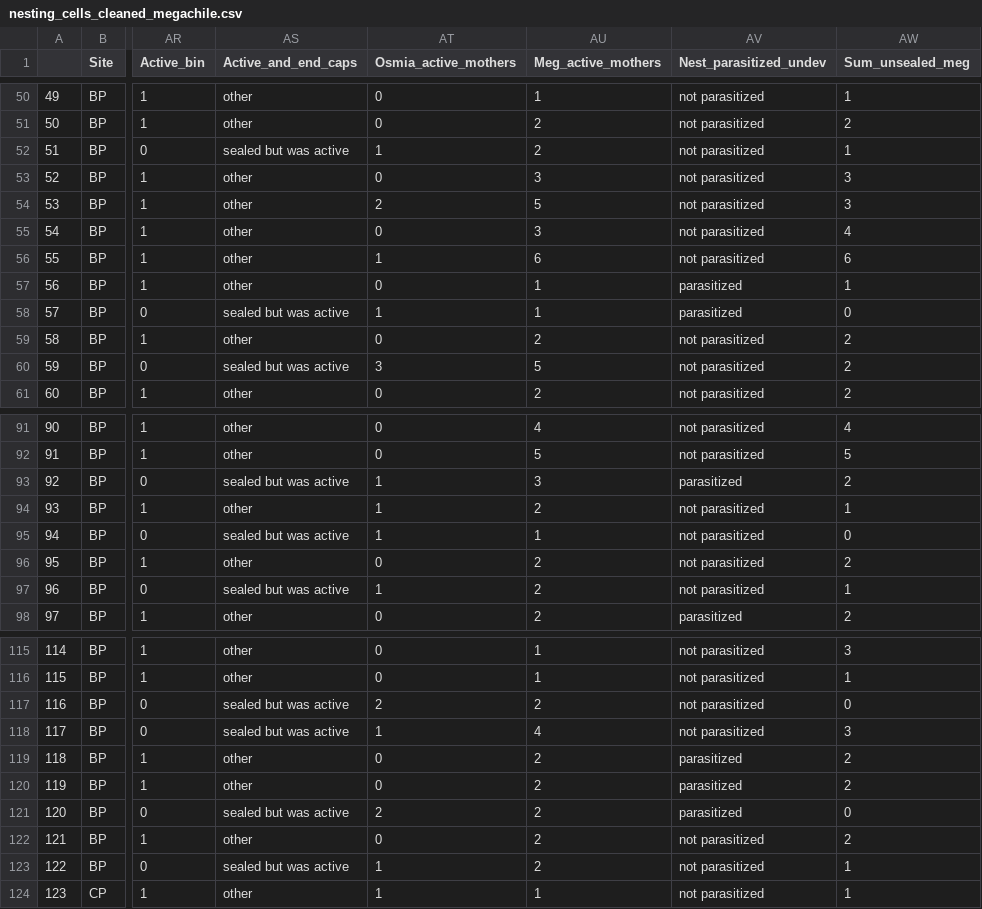
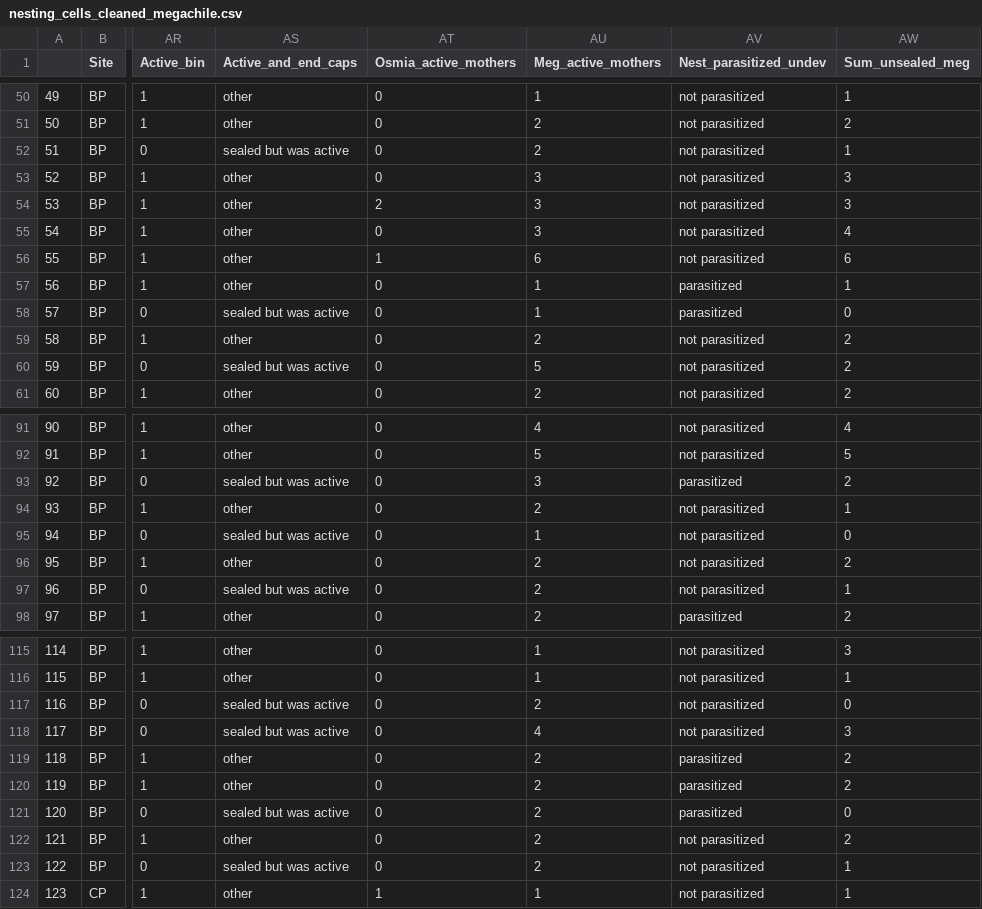
Before and after one commit to TovahKashetsky/nesting_preferences, a CSV file: Data/nesting_cells_cleaned_megachile.csv, drawn as a sheet; only a part is shown, gaps mark what is left out; the diff covers the shown part only; the diff names each change by its address in the sheet, - before the commit and + after, or states it on an @@ line.

```diff
--- a/Data/nesting_cells_cleaned_megachile.csv
+++ b/Data/nesting_cells_cleaned_megachile.csv
-AT52 (Osmia_active_mothers): 1
+AT52 (Osmia_active_mothers): 0
-AU54 (Meg_active_mothers): 5
+AU54 (Meg_active_mothers): 3
-AT58 (Osmia_active_mothers): 1
+AT58 (Osmia_active_mothers): 0
-AT60 (Osmia_active_mothers): 3
+AT60 (Osmia_active_mothers): 0
-AT93:AT95 (Osmia_active_mothers): 1
+AT93:AT95 (Osmia_active_mothers): 0
-AT97 (Osmia_active_mothers): 1
+AT97 (Osmia_active_mothers): 0
-AT117 (Osmia_active_mothers): 2
+AT117 (Osmia_active_mothers): 0
-AT118 (Osmia_active_mothers): 1
+AT118 (Osmia_active_mothers): 0
-AT121 (Osmia_active_mothers): 2
+AT121 (Osmia_active_mothers): 0
-AT123 (Osmia_active_mothers): 1
+AT123 (Osmia_active_mothers): 0
```
Also changed, not shown: 22 edited cells elsewhere in this file, Data/investment_cleaned_megachile.csv, Data/investment_cleaned_osmia.csv, 22 other files.
